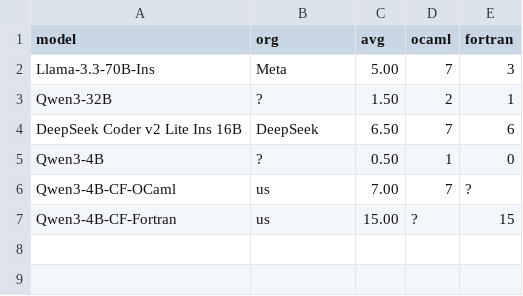
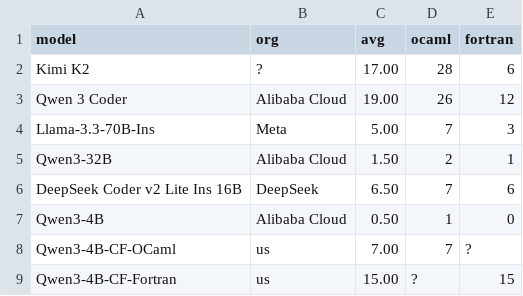
Before and after one commit to Ag-LiveCodeBench-X/Ag-LiveCodeBench-X.github.io, a CSV file: aglcbx-secondary-pls.csv, drawn as a sheet.

```diff
--- a/aglcbx-secondary-pls.csv
+++ b/aglcbx-secondary-pls.csv
@@ -1,6 +1,8 @@
 model,org,avg,ocaml,fortran
+Kimi K2,?,17.00,28,6
+Qwen 3 Coder,Alibaba Cloud,19.00,26,12
 Llama-3.3-70B-Ins,Meta,5.00,7,3
-Qwen3-32B,?,1.50,2,1
+Qwen3-32B,Alibaba Cloud,1.50,2,1
 DeepSeek Coder v2 Lite Ins 16B,DeepSeek,6.50,7,6
-Qwen3-4B,?,0.50,1,0
+Qwen3-4B,Alibaba Cloud,0.50,1,0
 Qwen3-4B-CF-OCaml,us,7.00,7,?
```
Also changed, not shown: aglcbx-main-pls.csv, 17 other files.
